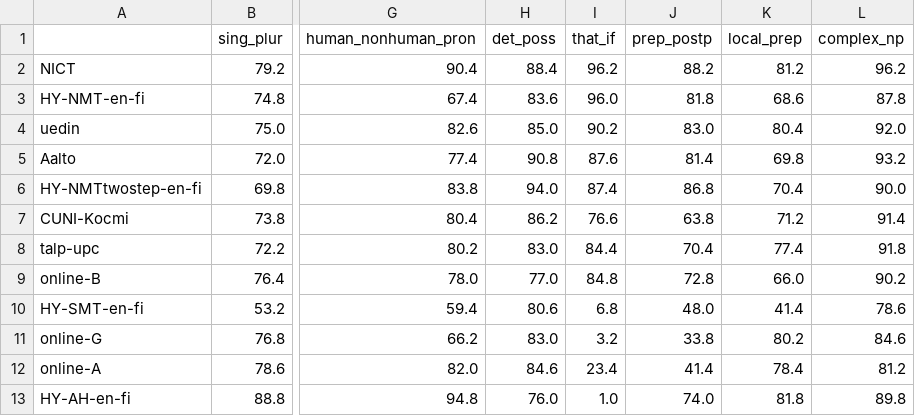
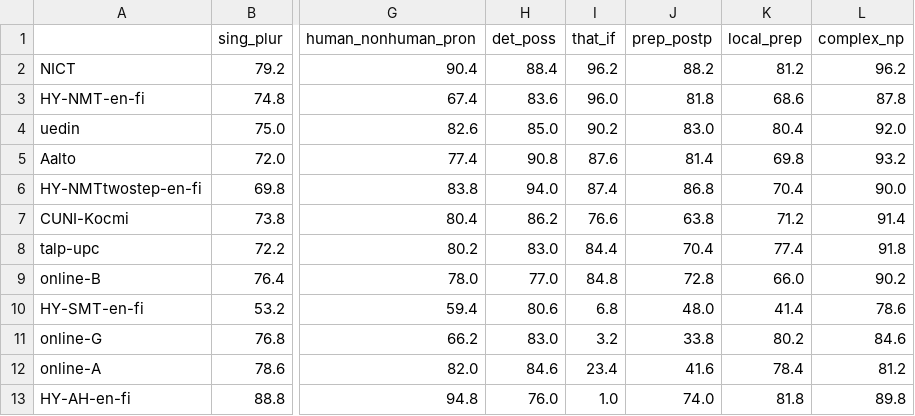
Before and after one commit to Helsinki-NLP/en-fi-testsuite, a TSV file: eval_parts/all.numbers.tsv, drawn as a sheet; only a part is shown, gaps mark what is left out; the diff names each change by its address in the sheet, - before the commit and + after, or states it on an @@ line.

```diff
--- a/eval_parts/all.numbers.tsv
+++ b/eval_parts/all.numbers.tsv
-J12 (prep_postp): 41.4
+J12 (prep_postp): 41.6
```
Also changed, not shown: eval_parts/all.correct.tsv, eval_parts/examples/allWrong.tsv, 4 other files.
